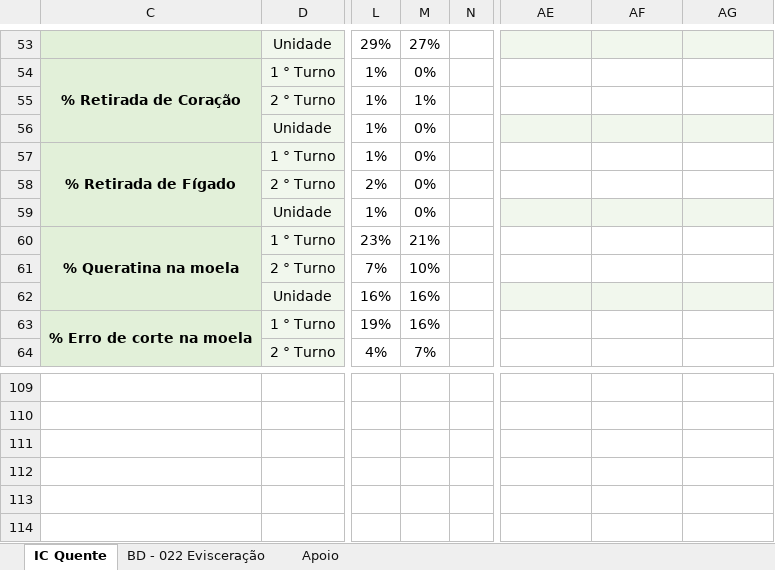
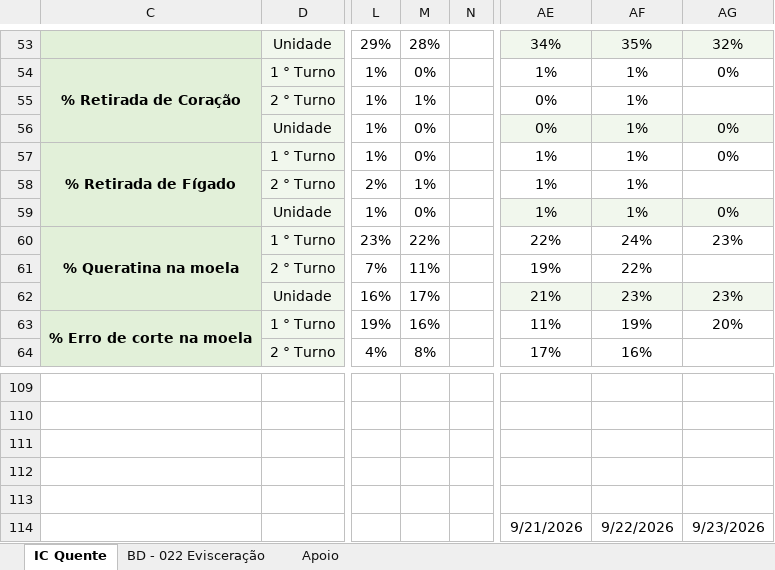
Before and after one commit to hpferraz/calculadora-rendimento, an Excel workbook: IC Hashdata Area Quente.xlsx, sheet IC Quente, drawn as a sheet; only a part is shown, gaps mark what is left out; values as stored, in another font and other column widths than the file's, no borders; charts and pictures and conditional formats and table styles not drawn; the diff covers the shown part only; the diff names each change by its address in the sheet, - before the commit and + after, or states it on an @@ line.

```diff
--- a/IC Hashdata Area Quente.xlsx (sheet IC Quente)
+++ b/IC Hashdata Area Quente.xlsx (sheet IC Quente)
-M53: 27%
+M53: 28%
-AE53: (empty)
+AE53: 34%
-AF53: (empty)
+AF53: 35%
-AG53: (empty)
+AG53: 32%
-AE54: (empty)
+AE54: 1%
-AF54:AF59: (empty)
+AF54:AF59: 1%
-AG54: (empty)
+AG54: 0%
-AE55:AE56: (empty)
+AE55:AE56: 0%
-AG56:AG57: (empty)
+AG56:AG57: 0%
-AE57:AE59: (empty)
+AE57:AE59: 1%
-M58: 0%
+M58: 1%
-AG59: (empty)
+AG59: 0%
-M60: 21%
+M60: 22%
-AE60: (empty)
+AE60: 22%
-AF60: (empty)
+AF60: 24%
-AG60: (empty)
+AG60: 23%
-M61: 10%
+M61: 11%
-AE61: (empty)
+AE61: 19%
-AF61: (empty)
+AF61: 22%
-M62: 16%
+M62: 17%
-AE62: (empty)
+AE62: 21%
-AF62: (empty)
+AF62: 23%
-AG62: (empty)
+AG62: 23%
-AE63: (empty)
+AE63: 11%
-AF63: (empty)
+AF63: 19%
-AG63: (empty)
+AG63: 20%
-M64: 7%
+M64: 8%
-AE64: (empty)
+AE64: 17%
-AF64: (empty)
+AF64: 16%
-AE114: (empty)
+AE114: 9/21/2026
-AF114: (empty)
+AF114: 9/22/2026
-AG114: (empty)
+AG114: 9/23/2026
```
Also changed, not shown: 196 edited cells elsewhere in this sheet, sheet BD - 022 Evisceração, hidden cells, IC Hashdata Sala Cortes.xlsx.
